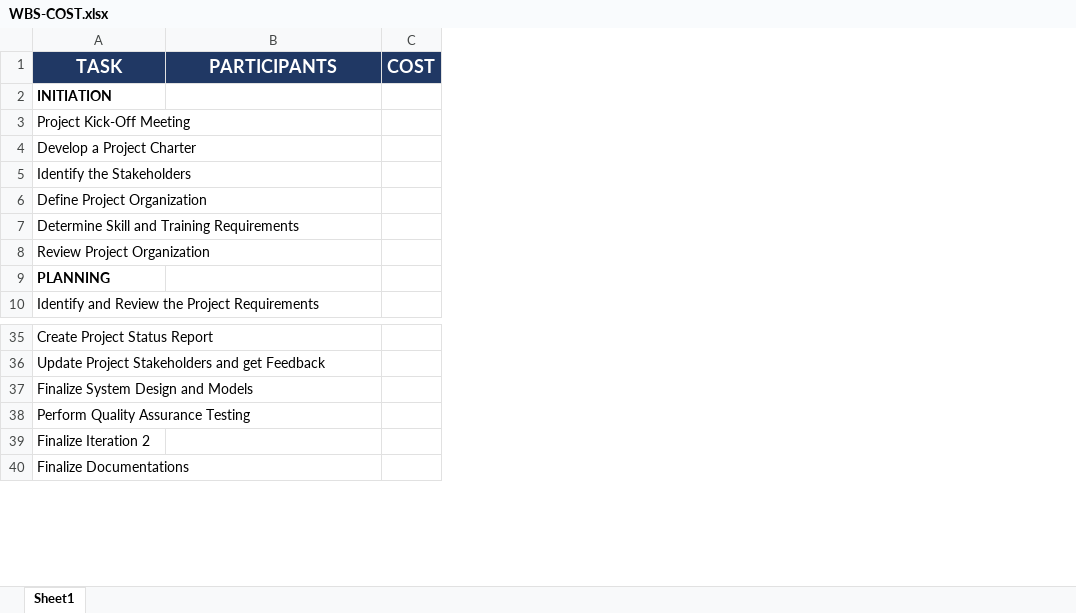
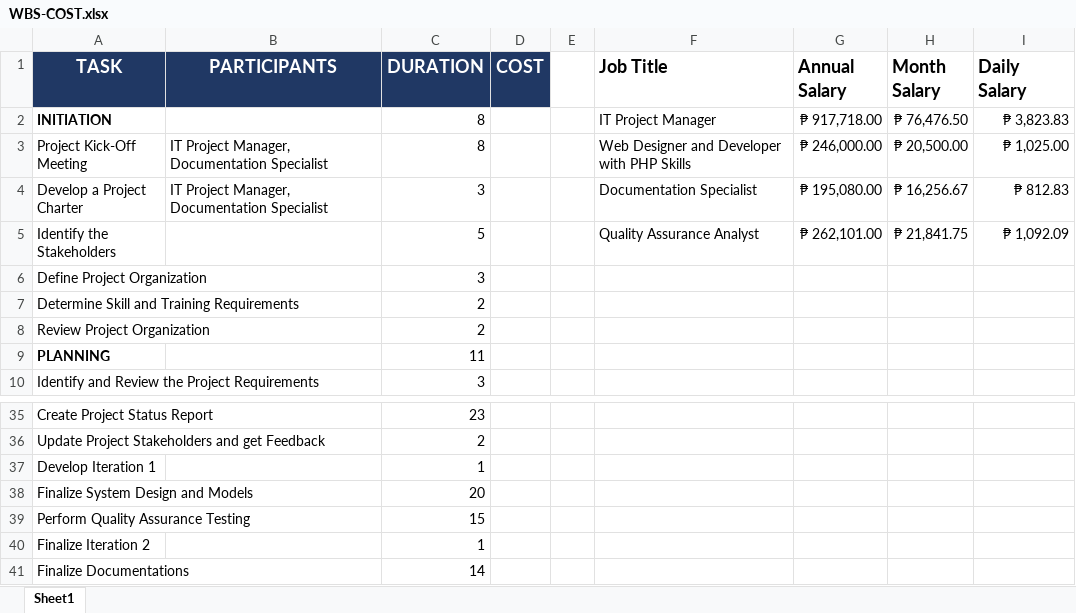
Before and after one commit to mpjimenez0/SOFTDEV-QUALITY, an Excel workbook: DIAGRAMS/PROJMAN/WBS-COST.xlsx, sheet Sheet1, drawn as a sheet; only a part is shown, gaps mark what is left out; values as stored, in another font and other column widths than the file's, no borders; the diff names each change by its address in the sheet, - before the commit and + after, or states it on an @@ line.

```diff
--- a/DIAGRAMS/PROJMAN/WBS-COST.xlsx (sheet Sheet1)
+++ b/DIAGRAMS/PROJMAN/WBS-COST.xlsx (sheet Sheet1)
+column C (DURATION), rows 2-10: 8 | 8 | 3 | 5 | 3 | 2 | 2 | 11 | 3; rows 35-36: 23 | 2; rows 38-41: 20 | 15 | 1 | 14
+column E, empty
+column F (Job Title), rows 2-5: IT Project Manager | Web Designer and Developer with PHP Skills | Documentation Specialist | Quality Assurance Analyst
+column G (Annual Salary), rows 2-5: ₱ 917,718.00 | ₱ 246,000.00 | ₱ 195,080.00 | ₱ 262,101.00
+column H (Month Salary), rows 2-5: ₱ 76,476.50 | ₱ 20,500.00 | ₱ 16,256.67 | ₱ 21,841.75
+column I (Daily Salary), rows 2-5: ₱ 3,823.83 | ₱ 1,025.00 | ₱ 812.83 | ₱ 1,092.09
-B3:B4 (PARTICIPANTS): (empty)
+B3:B4 (PARTICIPANTS): IT Project Manager, Documentation Specialist
+row 37: Develop Iteration 1 |  | 1
```
Also changed, not shown: DIAGRAMS/PROJMAN/PROJMAN-COST.xlsx, 6 other files.
